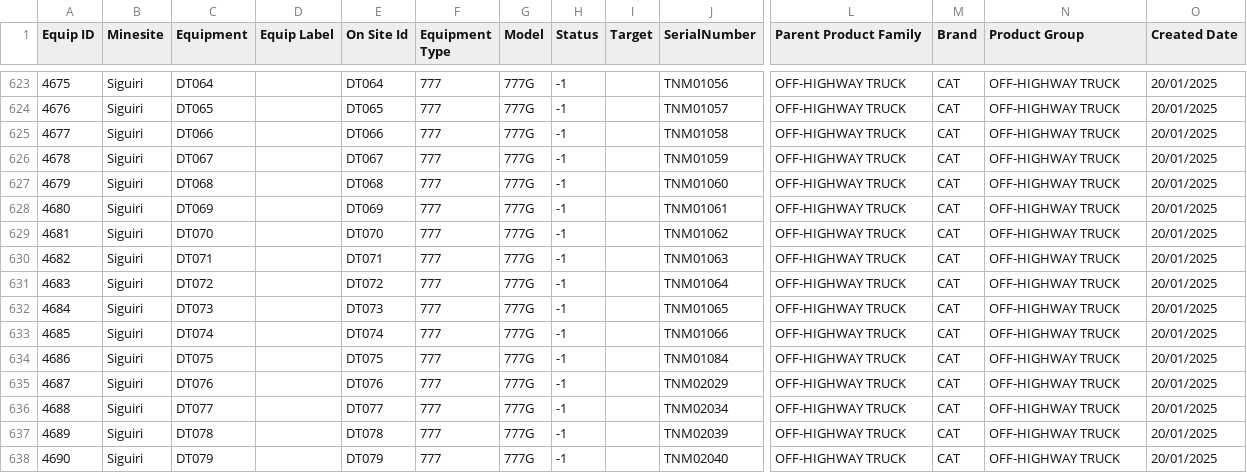
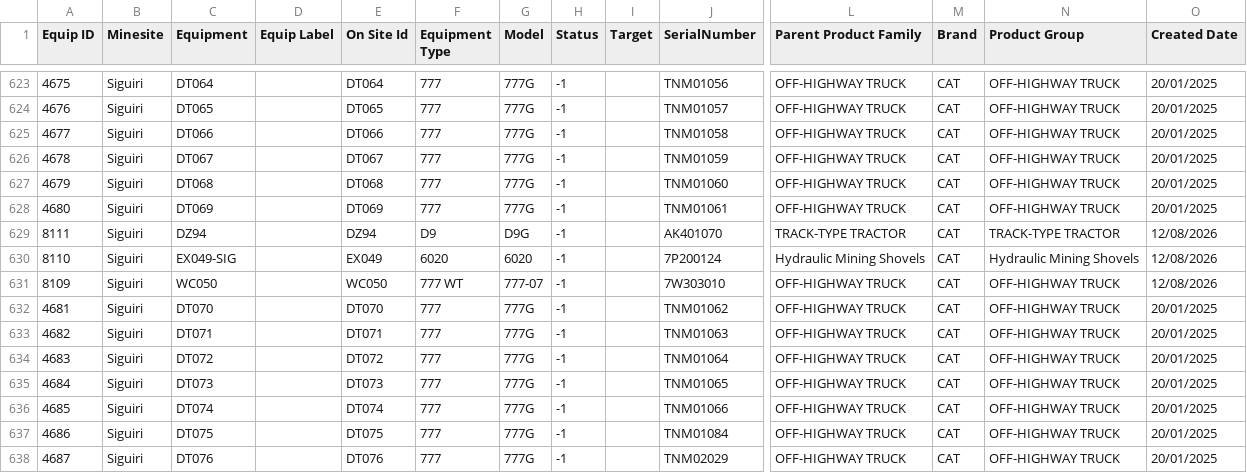
Before and after one commit to Boola77/downtime-processing, a CSV file: data/Equipments/Equipment Browser_v3.csv, drawn as a sheet; only a part is shown, gaps mark what is left out; the shorter side is filled out with more unchanged rows; rows hold the shown columns only; the diff names each change by its address in the sheet, - before the commit and + after, or states it on an @@ line.

Commit message:
Update Equipment Browser_v3.csv
Adding 3 equipment at Siguiri fleet

```diff
--- a/data/Equipments/Equipment Browser_v3.csv
+++ b/data/Equipments/Equipment Browser_v3.csv
+row 629: 8111 | Siguiri | DZ94 |  | DZ94 | D9 | D9G | -1 |  | AK401070 | TRACK-TYPE TRACTOR | CAT | TRACK-TYPE TRACTOR | 12/08/2026
+row 630: 8110 | Siguiri | EX049-SIG |  | EX049 | 6020 | 6020 | -1 |  | 7P200124 | Hydraulic Mining Shovels | CAT | Hydraulic Mining Shovels | 12/08/2026
+row 631: 8109 | Siguiri | WC050 |  | WC050 | 777 WT | 777-07 | -1 |  | 7W303010 | OFF-HIGHWAY TRUCK | CAT | OFF-HIGHWAY TRUCK | 12/08/2026
```
